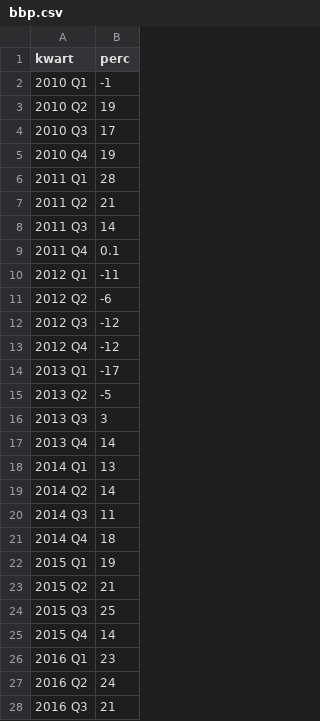
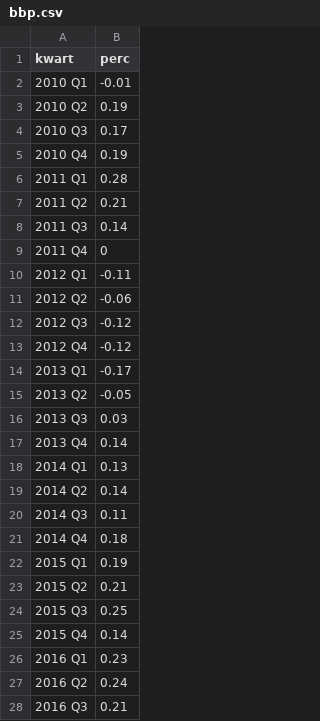
Before and after one commit to j130617/chartnegval, a CSV file: bbp.csv, drawn as a sheet; only a part is shown; the diff covers the shown part only.

Commit message:
Update bbp.csv

```diff
--- a/bbp.csv
+++ b/bbp.csv
@@ -1,28 +1,28 @@
 kwart,perc
-2010 Q1,-1
-2010 Q2,19
-2010 Q3,17
-2010 Q4,19
-2011 Q1,28
-2011 Q2,21
-2011 Q3,14
-2011 Q4,0.1
-2012 Q1,-11
-2012 Q2,-6
-2012 Q3,-12
-2012 Q4,-12
-2013 Q1,-17
-2013 Q2,-5
-2013 Q3,3
-2013 Q4,14
-2014 Q1,13
-2014 Q2,14
-2014 Q3,11
-2014 Q4,18
-2015 Q1,19
-2015 Q2,21
-2015 Q3,25
-2015 Q4,14
-2016 Q1,23
-2016 Q2,24
-2016 Q3,21
+2010 Q1,-0.01
+2010 Q2,0.19
+2010 Q3,0.17
+2010 Q4,0.19
+2011 Q1,0.28
+2011 Q2,0.21
+2011 Q3,0.14
+2011 Q4,0
+2012 Q1,-0.11
+2012 Q2,-0.06
+2012 Q3,-0.12
+2012 Q4,-0.12
+2013 Q1,-0.17
+2013 Q2,-0.05
+2013 Q3,0.03
+2013 Q4,0.14
+2014 Q1,0.13
+2014 Q2,0.14
+2014 Q3,0.11
+2014 Q4,0.18
+2015 Q1,0.19
+2015 Q2,0.21
+2015 Q3,0.25
+2015 Q4,0.14
+2016 Q1,0.23
+2016 Q2,0.24
+2016 Q3,0.21
```
Also changed, not shown: 7 edited cells elsewhere in this file.
